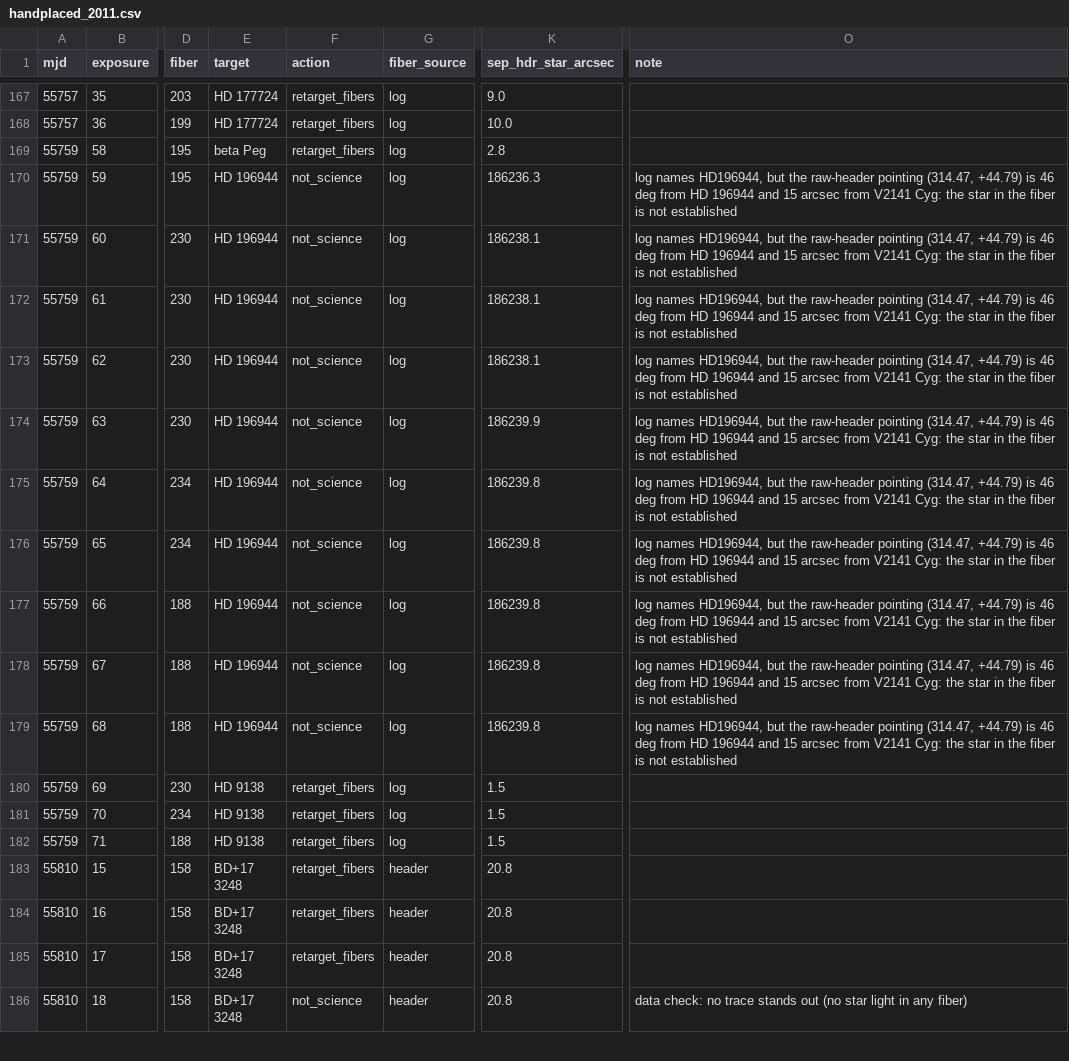
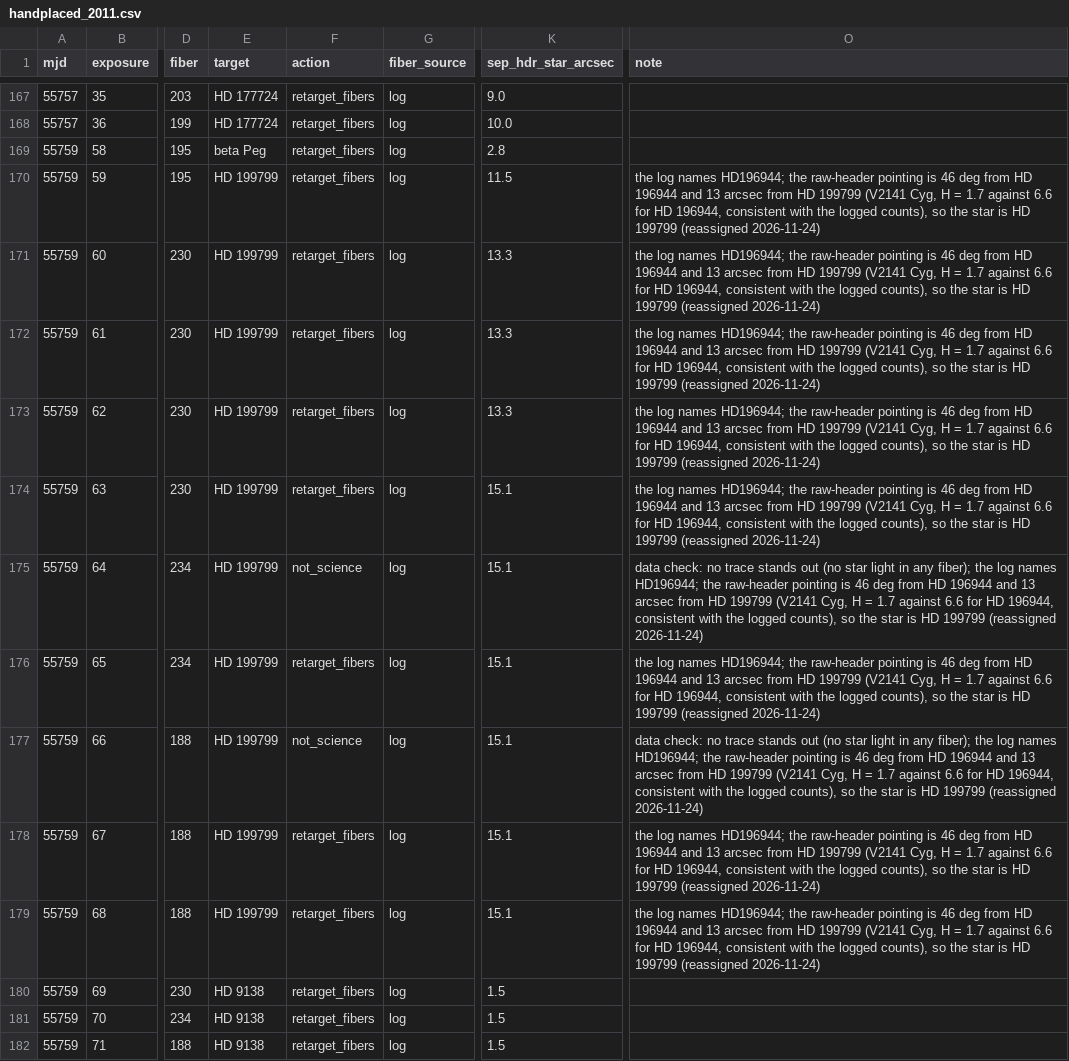
Before and after one commit to andrew-saydjari/almanac, a CSV file: scripts/handplaced_targets/handplaced_2011.csv, drawn as a sheet; only a part is shown, gaps mark what is left out; the shorter side is filled out with more unchanged rows; the diff names each change by its address in the sheet, - before the commit and + after, or states it on an @@ line.

```diff
--- a/scripts/handplaced_targets/handplaced_2011.csv
+++ b/scripts/handplaced_targets/handplaced_2011.csv
-E170:E179 (target): HD 196944
+E170:E179 (target): HD 199799
-F170:F174 (action): not_science
+F170:F174 (action): retarget_fibers
-K170 (sep_hdr_star_arcsec): 186236.3
+K170 (sep_hdr_star_arcsec): 11.5
-O170:O174 (note): log names HD196944, but the raw-header pointing (314.47, +44.79) is 46 deg from HD 196944 and 15 arcsec from V2141 Cyg: the star in the fiber is not established
+O170:O174 (note): the log names HD196944; the raw-header pointing is 46 deg from HD 196944 and 13 arcsec from HD 199799 (V2141 Cyg, H = 1.7 against 6.6 for HD 196944, consistent with the logged counts), so the star is HD 199799 (reassigned 2026-11-24)
-K171:K173 (sep_hdr_star_arcsec): 186238.1
+K171:K173 (sep_hdr_star_arcsec): 13.3
-K174 (sep_hdr_star_arcsec): 186239.9
+K174 (sep_hdr_star_arcsec): 15.1
-K175:K179 (sep_hdr_star_arcsec): 186239.8
+K175:K179 (sep_hdr_star_arcsec): 15.1
-O175 (note): log names HD196944, but the raw-header pointing (314.47, +44.79) is 46 deg from HD 196944 and 15 arcsec from V2141 Cyg: the star in the fiber is not established
+O175 (note): data check: no trace stands out (no star light in any fiber); the log names HD196944; the raw-header pointing is 46 deg from HD 196944 and 13 arcsec from HD 199799 (V2141 Cyg, H = 1.7 against 6.6 for HD 196944, consistent with the logged counts), so the star is HD 199799 (reassigned 2026-11-24)
-F176 (action): not_science
+F176 (action): retarget_fibers
-O176 (note): log names HD196944, but the raw-header pointing (314.47, +44.79) is 46 deg from HD 196944 and 15 arcsec from V2141 Cyg: the star in the fiber is not established
+O176 (note): the log names HD196944; the raw-header pointing is 46 deg from HD 196944 and 13 arcsec from HD 199799 (V2141 Cyg, H = 1.7 against 6.6 for HD 196944, consistent with the logged counts), so the star is HD 199799 (reassigned 2026-11-24)
-O177 (note): log names HD196944, but the raw-header pointing (314.47, +44.79) is 46 deg from HD 196944 and 15 arcsec from V2141 Cyg: the star in the fiber is not established
+O177 (note): data check: no trace stands out (no star light in any fiber); the log names HD196944; the raw-header pointing is 46 deg from HD 196944 and 13 arcsec from HD 199799 (V2141 Cyg, H = 1.7 against 6.6 for HD 196944, consistent with the logged counts), so the star is HD 199799 (reassigned 2026-11-24)
-F178:F179 (action): not_science
+F178:F179 (action): retarget_fibers
-O178:O179 (note): log names HD196944, but the raw-header pointing (314.47, +44.79) is 46 deg from HD 196944 and 15 arcsec from V2141 Cyg: the star in the fiber is not established
+O178:O179 (note): the log names HD196944; the raw-header pointing is 46 deg from HD 196944 and 13 arcsec from HD 199799 (V2141 Cyg, H = 1.7 against 6.6 for HD 196944, consistent with the logged counts), so the star is HD 199799 (reassigned 2026-11-24)
```
Also changed, not shown: 18 other files.
